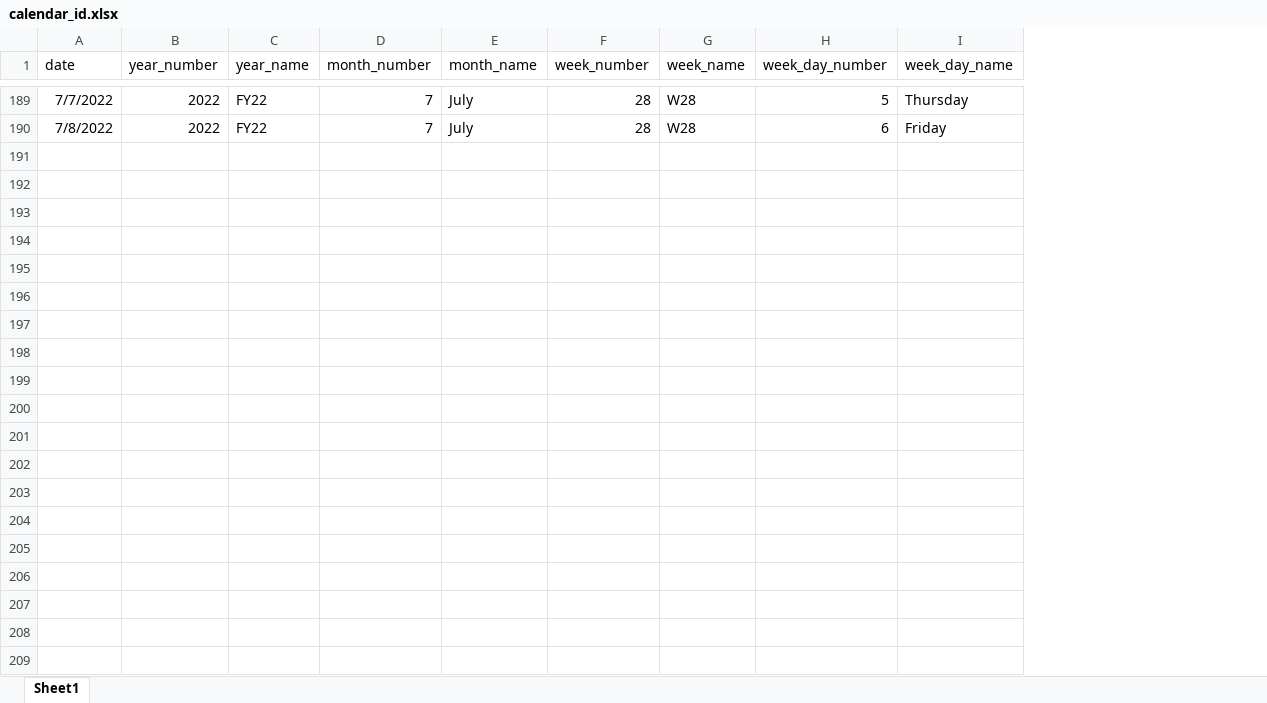
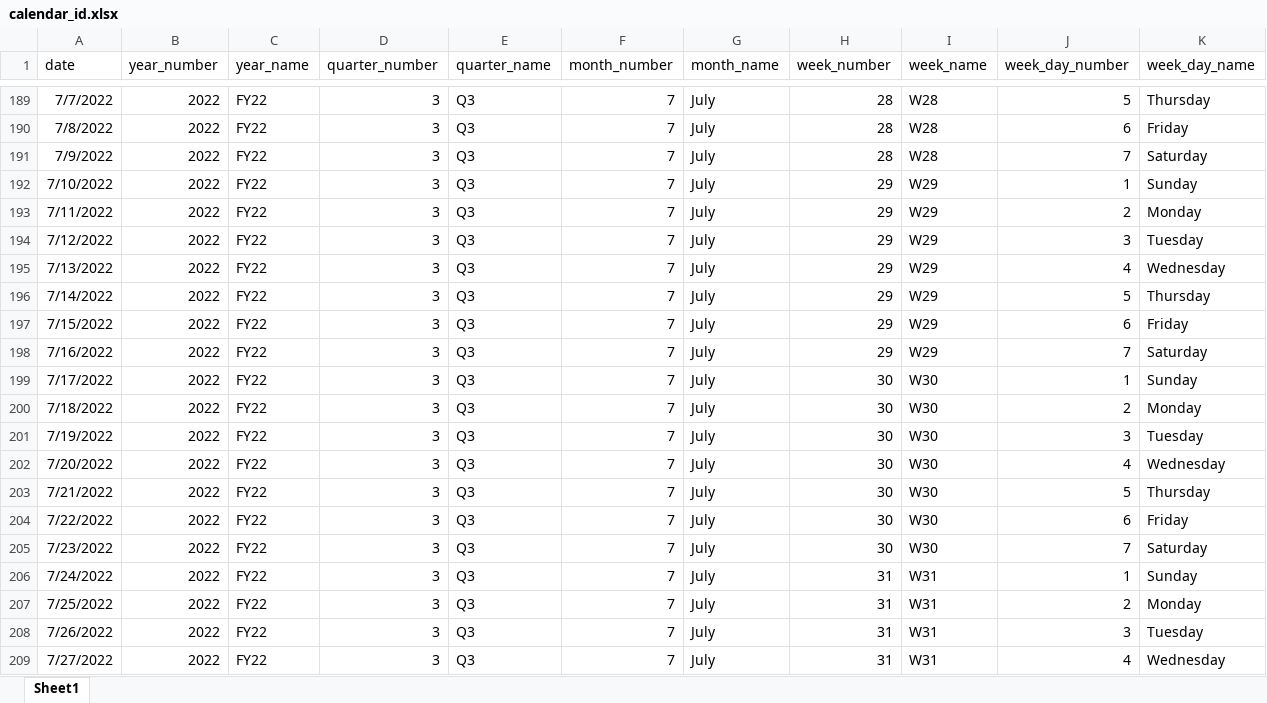
Before and after one commit to sylvoslee/timeflow, an Excel workbook: backend/calendar_id.xlsx, sheet Sheet1, drawn as a sheet; only a part is shown, gaps mark what is left out; values as stored, in another font and other column widths than the file's, no borders; charts and pictures not drawn; the diff covers the shown part only; the diff names each change by its address in the sheet, - before the commit and + after, or states it on an @@ line.

Commit message:
new calendar model with data insertion2

```diff
--- a/backend/calendar_id.xlsx (sheet Sheet1)
+++ b/backend/calendar_id.xlsx (sheet Sheet1)
+column D (quarter_number), rows 189-190: 3 | 3
+column E (quarter_name), rows 189-190: Q3 | Q3
+row 191: 7/9/2022 | 2022 | FY22 | 3 | Q3 | 7 | July | 28 | W28 | 7 | Saturday
+row 192: 7/10/2022 | 2022 | FY22 | 3 | Q3 | 7 | July | 29 | W29 | 1 | Sunday
+row 193: 7/11/2022 | 2022 | FY22 | 3 | Q3 | 7 | July | 29 | W29 | 2 | Monday
+row 194: 7/12/2022 | 2022 | FY22 | 3 | Q3 | 7 | July | 29 | W29 | 3 | Tuesday
+row 195: 7/13/2022 | 2022 | FY22 | 3 | Q3 | 7 | July | 29 | W29 | 4 | Wednesday
+row 196: 7/14/2022 | 2022 | FY22 | 3 | Q3 | 7 | July | 29 | W29 | 5 | Thursday
+row 197: 7/15/2022 | 2022 | FY22 | 3 | Q3 | 7 | July | 29 | W29 | 6 | Friday
+row 198: 7/16/2022 | 2022 | FY22 | 3 | Q3 | 7 | July | 29 | W29 | 7 | Saturday
+row 199: 7/17/2022 | 2022 | FY22 | 3 | Q3 | 7 | July | 30 | W30 | 1 | Sunday
+row 200: 7/18/2022 | 2022 | FY22 | 3 | Q3 | 7 | July | 30 | W30 | 2 | Monday
+row 201: 7/19/2022 | 2022 | FY22 | 3 | Q3 | 7 | July | 30 | W30 | 3 | Tuesday
+row 202: 7/20/2022 | 2022 | FY22 | 3 | Q3 | 7 | July | 30 | W30 | 4 | Wednesday
+row 203: 7/21/2022 | 2022 | FY22 | 3 | Q3 | 7 | July | 30 | W30 | 5 | Thursday
+row 204: 7/22/2022 | 2022 | FY22 | 3 | Q3 | 7 | July | 30 | W30 | 6 | Friday
+row 205: 7/23/2022 | 2022 | FY22 | 3 | Q3 | 7 | July | 30 | W30 | 7 | Saturday
+row 206: 7/24/2022 | 2022 | FY22 | 3 | Q3 | 7 | July | 31 | W31 | 1 | Sunday
+row 207: 7/25/2022 | 2022 | FY22 | 3 | Q3 | 7 | July | 31 | W31 | 2 | Monday
+row 208: 7/26/2022 | 2022 | FY22 | 3 | Q3 | 7 | July | 31 | W31 | 3 | Tuesday
+row 209: 7/27/2022 | 2022 | FY22 | 3 | Q3 | 7 | July | 31 | W31 | 4 | Wednesday
```
Also changed, not shown: 158 added rows elsewhere in this sheet, formulas that keep their value, 1 other file.
